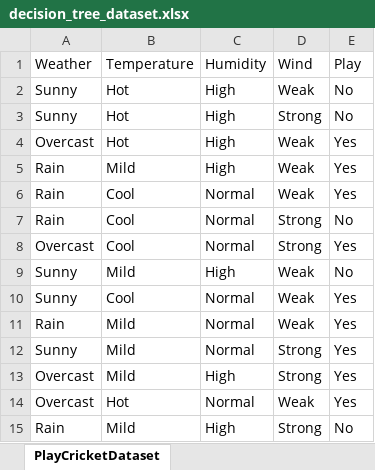
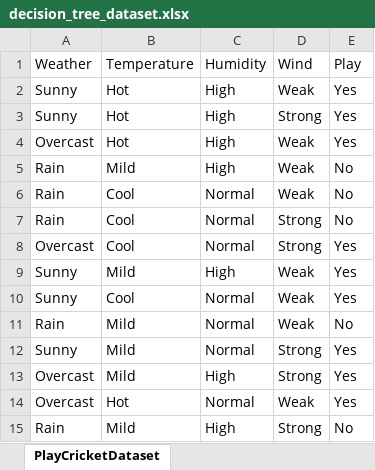
Before and after one commit to faizan-523/Machine-Learning, an Excel workbook: decision_tree_dataset.xlsx, sheet PlayCricketDataset, drawn as a sheet; values as stored, in another font and other column widths than the file's, no borders; the diff names each change by its address in the sheet, - before the commit and + after, or states it on an @@ line.

Commit message:
Dataset

```diff
--- a/decision_tree_dataset.xlsx (sheet PlayCricketDataset)
+++ b/decision_tree_dataset.xlsx (sheet PlayCricketDataset)
-E2:E3: No
+E2:E3: Yes
-E5:E6: Yes
+E5:E6: No
-E9: No
+E9: Yes
-E11: Yes
+E11: No
```
Also changed, not shown: 1 other file.
